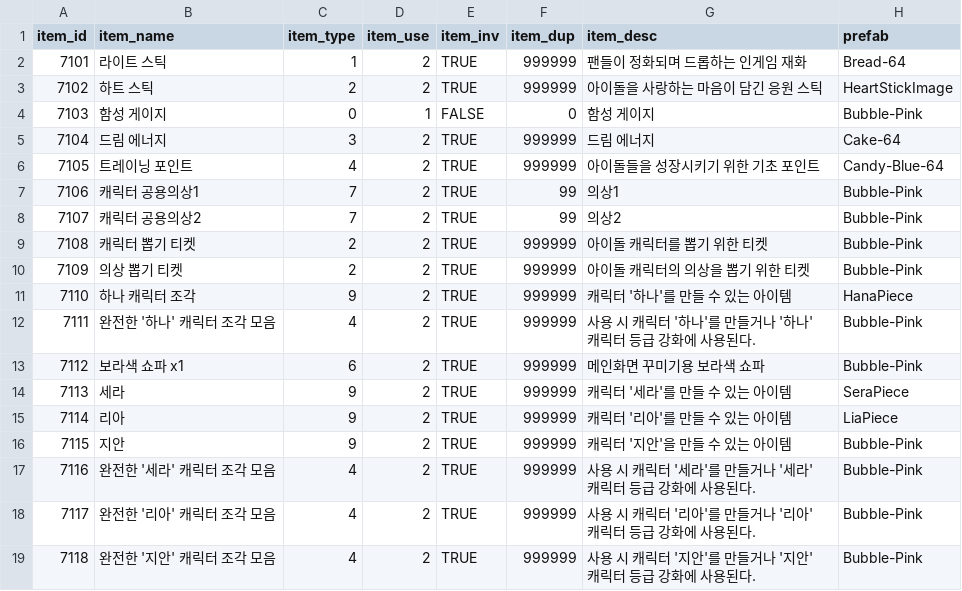
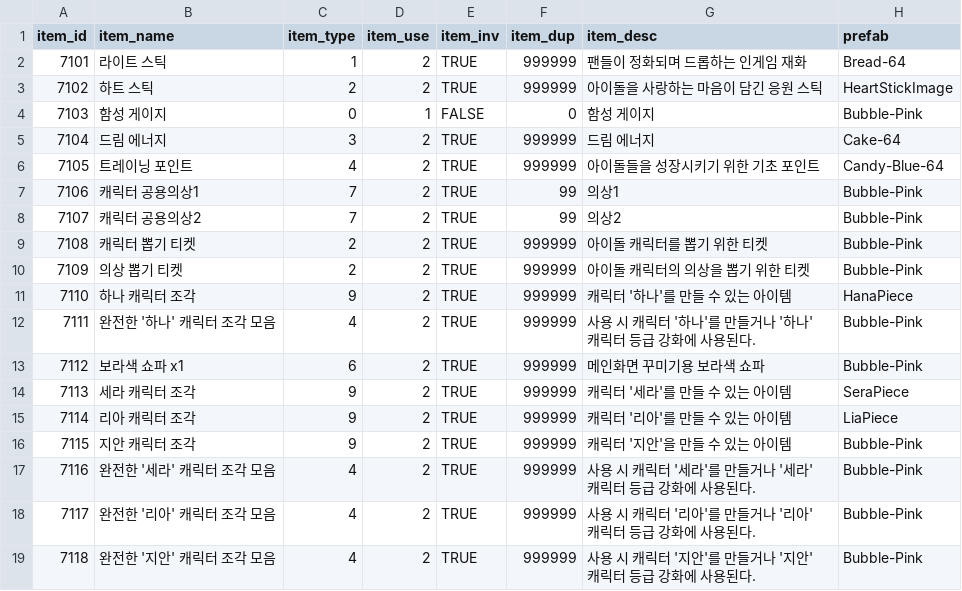
Before and after one commit to snowman00-hub/HeartStage, a CSV file: HeartStage/Assets/DataTables/ItemTable.csv, drawn as a sheet.

```diff
--- a/HeartStage/Assets/DataTables/ItemTable.csv
+++ b/HeartStage/Assets/DataTables/ItemTable.csv
@@ -13,5 +13,5 @@ item_id,item_name,item_type,item_use,item_inv,item_dup,item_desc,prefab
 7112,보라색 쇼파 x1,6,2,TRUE,999999,메인화면 꾸미기용 보라색 쇼파,Bubble-Pink
-7113,세라,9,2,TRUE,999999,캐릭터 '세라'를 만들 수 있는 아이템,SeraPiece
-7114,리아,9,2,TRUE,999999,캐릭터 '리아'를 만들 수 있는 아이템,LiaPiece
-7115,지안,9,2,TRUE,999999,캐릭터 '지안'을 만들 수 있는 아이템,Bubble-Pink
+7113,세라 캐릭터 조각,9,2,TRUE,999999,캐릭터 '세라'를 만들 수 있는 아이템,SeraPiece
+7114,리아 캐릭터 조각,9,2,TRUE,999999,캐릭터 '리아'를 만들 수 있는 아이템,LiaPiece
+7115,지안 캐릭터 조각,9,2,TRUE,999999,캐릭터 '지안'을 만들 수 있는 아이템,Bubble-Pink
 7116,완전한 '세라' 캐릭터 조각 모음,4,2,TRUE,999999,사용 시 캐릭터 '세라'를 만들거나 '세라' 캐릭터 등급 강화에 사용된다.,Bubble-Pink
```
Also changed, not shown: 17 other files.
